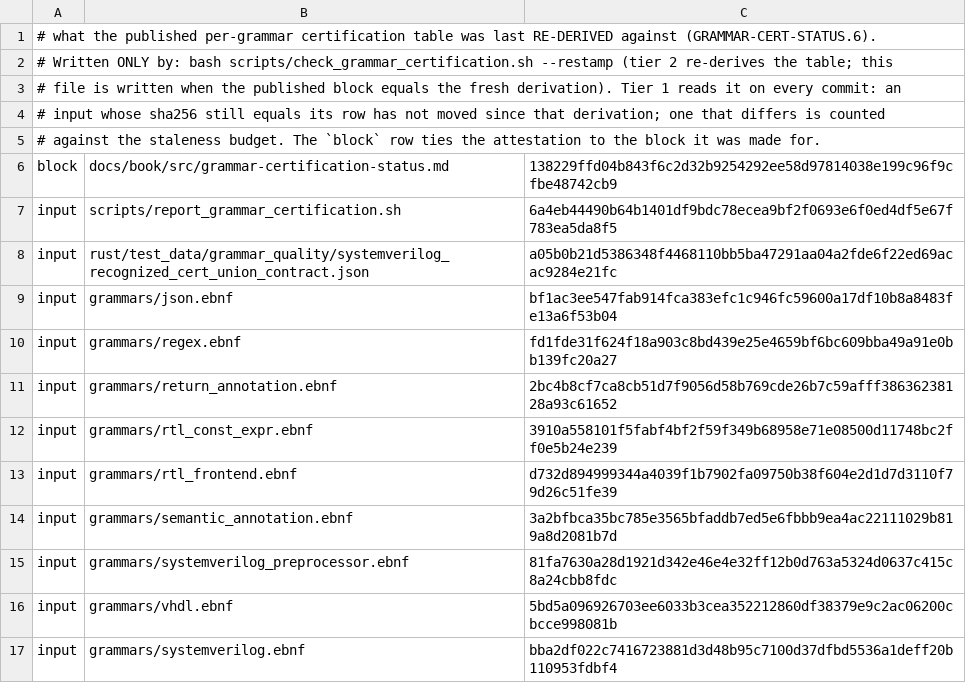
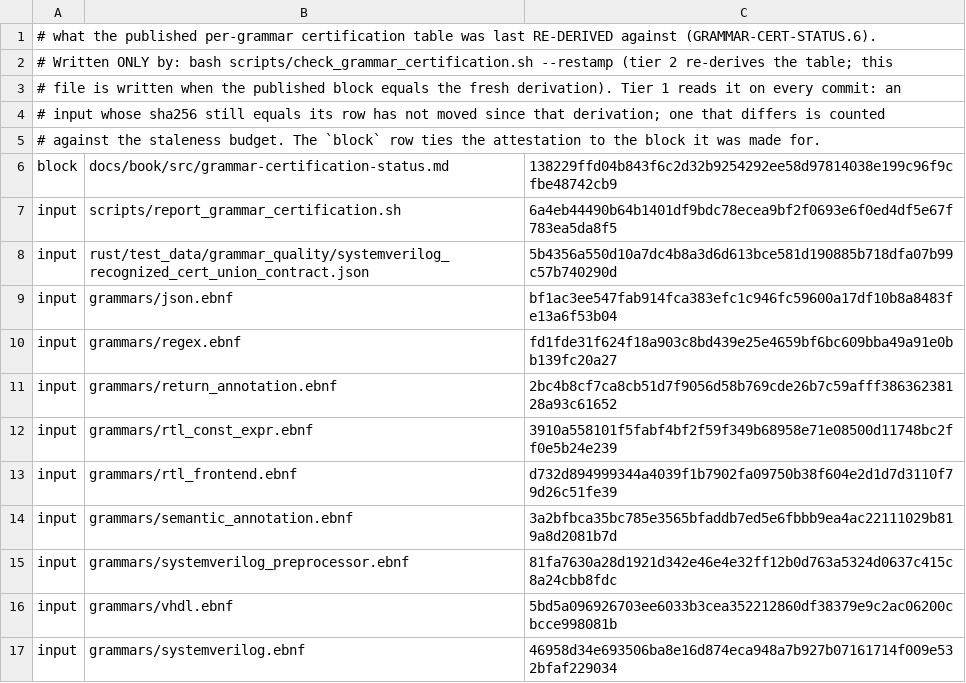
Before and after one commit to rdje/pgen, a TSV file: docs/tasks/artifacts/grammar_cert_status/derived_inputs.tsv, drawn as a sheet.

Commit message:
PGEN-SV-CORPUS-GRAD-0433 (leaf SV-CORPUS-GRAD.47 — the revision register's 1.0.251 row back-filled PENDING → 78ee19b21; docs only: docs/contracts/PGEN_SV_GRAMMAR_REVISION_REGISTER.tsv, MEMORY.md, CHANGES.md, and the grammar-certification attestation sidecar docs/tasks/artifacts/grammar_cert_status/derived_inputs.tsv re-stamped)
The commit after a release back-fills the register row the release wrote PENDING (schema-versioning.md, The release ceremony, item 10), so SV-CONTRACT-CURRENCY tier A reads no committed PENDING row. GRAMMAR-CERT-CURRENCY refused this commit first — the grammar and the cert-union contract lead the published certification table by 13 commits (budget 10) since release 1.0.251 moved their digests — and its prescribed remedy ran: check_grammar_certification.sh --restamp re-derived the table (equal, 1580 bytes) and recorded the 11 input digests in the sidecar. Nothing else moves.

```diff
--- a/docs/tasks/artifacts/grammar_cert_status/derived_inputs.tsv
+++ b/docs/tasks/artifacts/grammar_cert_status/derived_inputs.tsv
@@ -7,3 +7,3 @@ block	docs/book/src/grammar-certification-status.md	138229ffd04b843f6c2d32b92542
 input	scripts/report_grammar_certification.sh	6a4eb44490b64b1401df9bdc78ecea9bf2f0693e6f0ed4df5e67f783ea5da8f5
-input	rust/test_data/grammar_quality/systemverilog_recognized_cert_union_contract.json	a05b0b21d5386348f4468110bb5ba47291aa04a2fde6f22ed69acac9284e21fc
+input	rust/test_data/grammar_quality/systemverilog_recognized_cert_union_contract.json	5b4356a550d10a7dc4b8a3d6d613bce581d190885b718dfa07b99c57b740290d
 input	grammars/json.ebnf	bf1ac3ee547fab914fca383efc1c946fc59600a17df10b8a8483fe13a6f53b04
@@ -16,2 +16,2 @@ input	grammars/systemverilog_preprocessor.ebnf	81fa7630a28d1921d342e46e4e32ff12b
 input	grammars/vhdl.ebnf	5bd5a096926703ee6033b3cea352212860df38379e9c2ac06200cbcce998081b
-input	grammars/systemverilog.ebnf	bba2df022c7416723881d3d48b95c7100d37dfbd5536a1deff20b110953fdbf4
+input	grammars/systemverilog.ebnf	46958d34e693506ba8e16d874eca948a7b927b07161714f009e532bfaf229034
```
Also changed, not shown: docs/contracts/PGEN_SV_GRAMMAR_REVISION_REGISTER.tsv, 2 other files.
